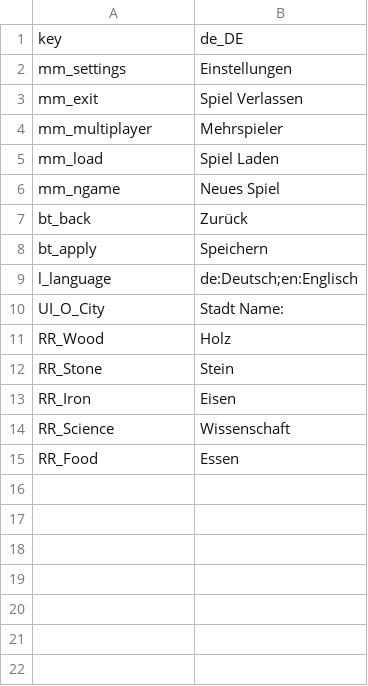
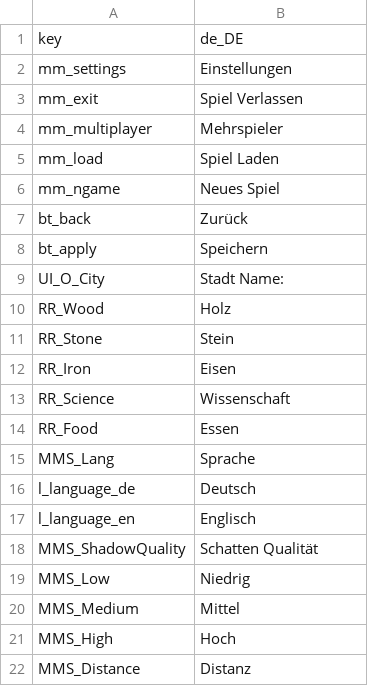
Before and after one commit to Adesii/KoWiZe, a CSV file: Assets/Resources/locale/de_DE.csv, drawn as a sheet; removed rows and columns are numbered as before the commit, all else as after; the diff names each change by its address in the sheet, - before the commit and + after, or states it on an @@ line.

```diff
--- a/Assets/Resources/locale/de_DE.csv
+++ b/Assets/Resources/locale/de_DE.csv
-row 9: l_language | de:Deutsch;en:Englisch
+row 15: MMS_Lang | Sprache
+row 16: l_language_de | Deutsch
+row 17: l_language_en | Englisch
+row 18: MMS_ShadowQuality | Schatten Qualität
+row 19: MMS_Low | Niedrig
+row 20: MMS_Medium | Mittel
+row 21: MMS_High | Hoch
+row 22: MMS_Distance | Distanz
```
Also changed, not shown: Assets/Resources/locale/en_EN.csv, 50 other files.
